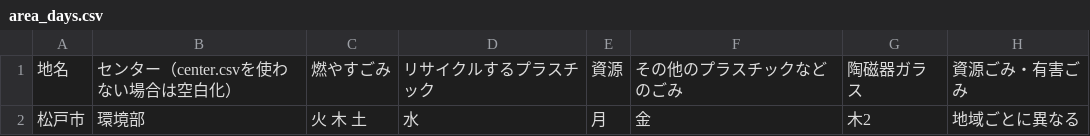
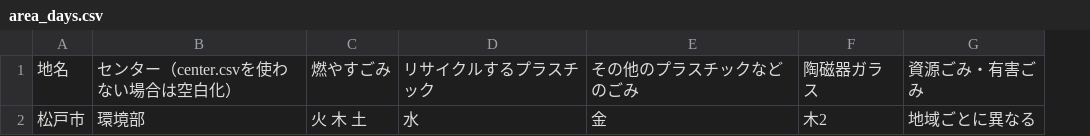
Before and after one commit to matsudo-5374/5374, a CSV file: data/area_days.csv, drawn as a sheet; the diff names each change by its address in the sheet, - before the commit and + after, or states it on an @@ line.

Commit message:
Update area_days.csv

```diff
--- a/data/area_days.csv
+++ b/data/area_days.csv
-column E, rows 1-2: 資源 | 月
```
